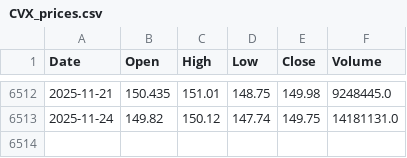
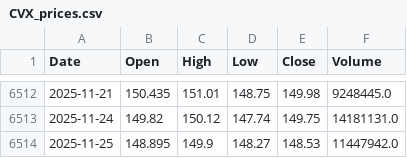
Before and after one commit to NewCity250/Finance-Data-Gathering-Agent, a CSV file: data/CVX_prices.csv, drawn as a sheet; only a part is shown, gaps mark what is left out.

Commit message:
Update data

```diff
--- a/data/CVX_prices.csv
+++ b/data/CVX_prices.csv
@@ -6513 +6513,2 @@ Date,Open,High,Low,Close,Volume
 2025-11-24,149.82,150.12,147.74,149.75,14181131.0
+2025-11-25,148.895,149.9,148.27,148.53,11447942.0
```
Also changed, not shown: data/XOM_prices.csv.
